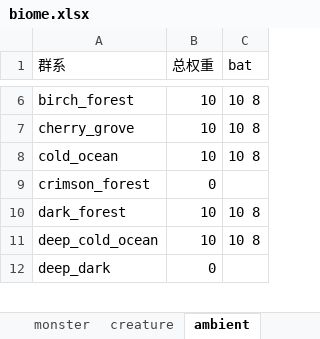
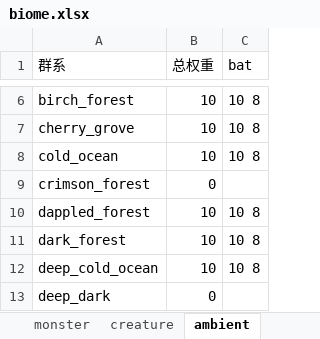
Before and after one commit to acaciachan/tree-hole, an Excel workbook: 游戏机制/生物生成/群系和结构的生成生物列表/biome.xlsx, sheet ambient, drawn as a sheet; only a part is shown, gaps mark what is left out; values as stored, in another font and other column widths than the file's, no borders; the diff names each change by its address in the sheet, - before the commit and + after, or states it on an @@ line.

```diff
--- a/游戏机制/生物生成/群系和结构的生成生物列表/biome.xlsx (sheet ambient)
+++ b/游戏机制/生物生成/群系和结构的生成生物列表/biome.xlsx (sheet ambient)
+row 10: dappled_forest | 10 | 10 8
```
Also changed, not shown: sheet monster, sheet creature, sheet underground_water_creature, sheet misc, sheet axolotls, sheet water_ambient, 1 more sheet, 游戏机制/生物生成/群系和结构的生成生物列表/structure.xlsx, 23 other files.
